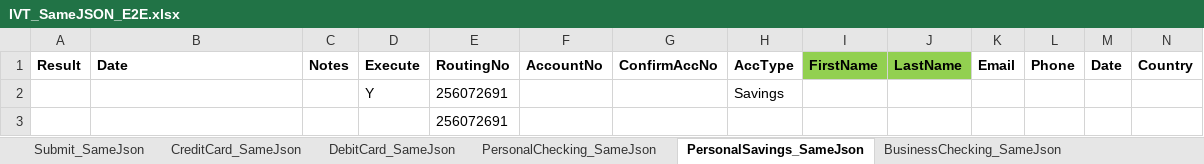
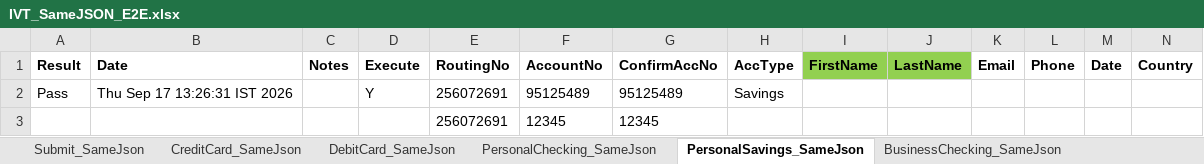
Before and after one commit to dcusend/VPS-Katalon, an Excel workbook: KatalonData/IVT/IVT_SameJSON_E2E.xlsx, sheet PersonalSavings_SameJson, drawn as a sheet; only a part is shown; values as stored, in another font and other column widths than the file's, no borders; removed rows and columns are numbered as before the commit, all else as after; rows hold the shown columns only; the diff names each change by its address in the sheet, - before the commit and + after, or states it on an @@ line.

Commit message:
Personal Savings changes

```diff
--- a/KatalonData/IVT/IVT_SameJSON_E2E.xlsx (sheet PersonalSavings_SameJson)
+++ b/KatalonData/IVT/IVT_SameJSON_E2E.xlsx (sheet PersonalSavings_SameJson)
-row 2:  |  |  | Y | 256072691 |  |  | Savings
-row 3:  |  |  |  | 256072691
+row 2: Pass | Thu Sep 17 13:26:31 IST 2026 |  | Y | 256072691 | 95125489 | 95125489 | Savings
+row 3:  |  |  |  | 256072691 | 12345 | 12345
```
Also changed, not shown: 9 other files.
